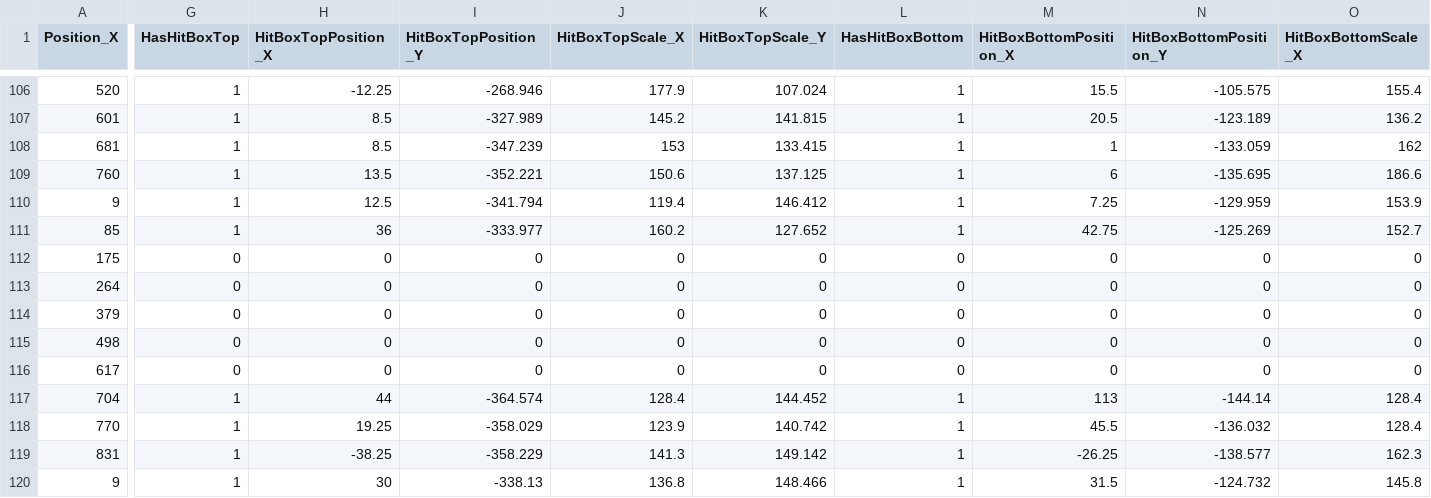
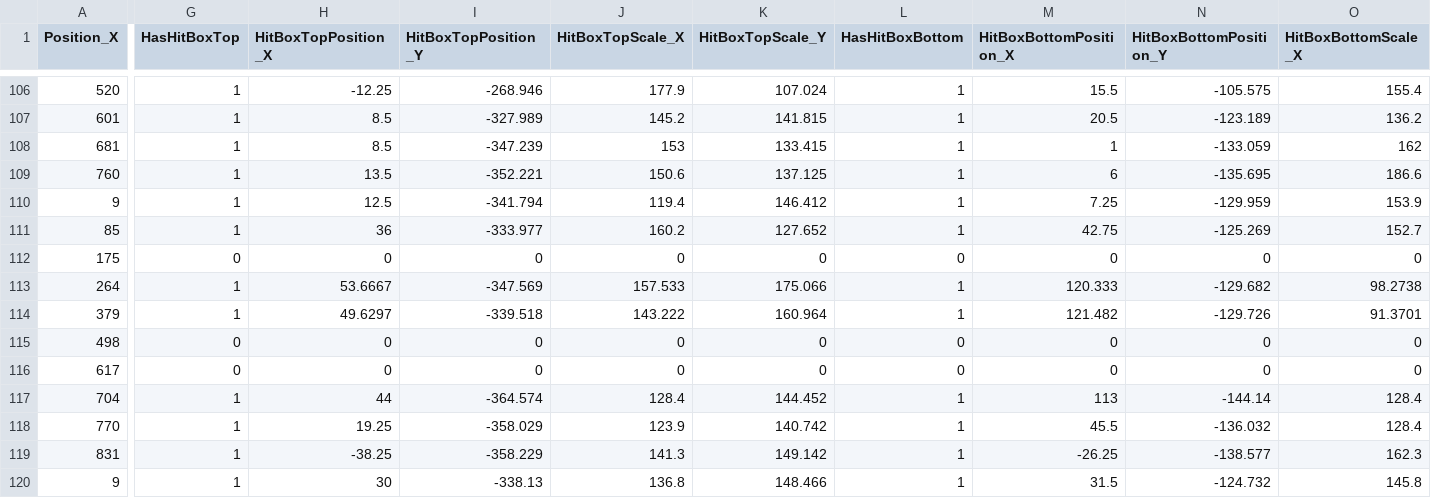
Before and after one commit to JinwookChei/TheKingOfFighters, a CSV file: ContentsResource/CSV/Iori.csv, drawn as a sheet; only a part is shown, gaps mark what is left out; the diff covers the shown part only; the diff names each change by its address in the sheet, - before the commit and + after, or states it on an @@ line.

```diff
--- a/ContentsResource/CSV/Iori.csv
+++ b/ContentsResource/CSV/Iori.csv
-G113:G114 (HasHitBoxTop): 0
+G113:G114 (HasHitBoxTop): 1
-H113 (HitBoxTopPosition_X): 0
+H113 (HitBoxTopPosition_X): 53.6667
-I113 (HitBoxTopPosition_Y): 0
+I113 (HitBoxTopPosition_Y): -347.569
-J113 (HitBoxTopScale_X): 0
+J113 (HitBoxTopScale_X): 157.533
-K113 (HitBoxTopScale_Y): 0
+K113 (HitBoxTopScale_Y): 175.066
-L113:L114 (HasHitBoxBottom): 0
+L113:L114 (HasHitBoxBottom): 1
-M113 (HitBoxBottomPosition_X): 0
+M113 (HitBoxBottomPosition_X): 120.333
-N113 (HitBoxBottomPosition_Y): 0
+N113 (HitBoxBottomPosition_Y): -129.682
-O113 (HitBoxBottomScale_X): 0
+O113 (HitBoxBottomScale_X): 98.2738
-H114 (HitBoxTopPosition_X): 0
+H114 (HitBoxTopPosition_X): 49.6297
-I114 (HitBoxTopPosition_Y): 0
+I114 (HitBoxTopPosition_Y): -339.518
-J114 (HitBoxTopScale_X): 0
+J114 (HitBoxTopScale_X): 143.222
-K114 (HitBoxTopScale_Y): 0
+K114 (HitBoxTopScale_Y): 160.964
-M114 (HitBoxBottomPosition_X): 0
+M114 (HitBoxBottomPosition_X): 121.482
-N114 (HitBoxBottomPosition_Y): 0
+N114 (HitBoxBottomPosition_Y): -129.726
-O114 (HitBoxBottomScale_X): 0
+O114 (HitBoxBottomScale_X): 91.3701
```
Also changed, not shown: 10 edited cells elsewhere in this file, 9 other files.
